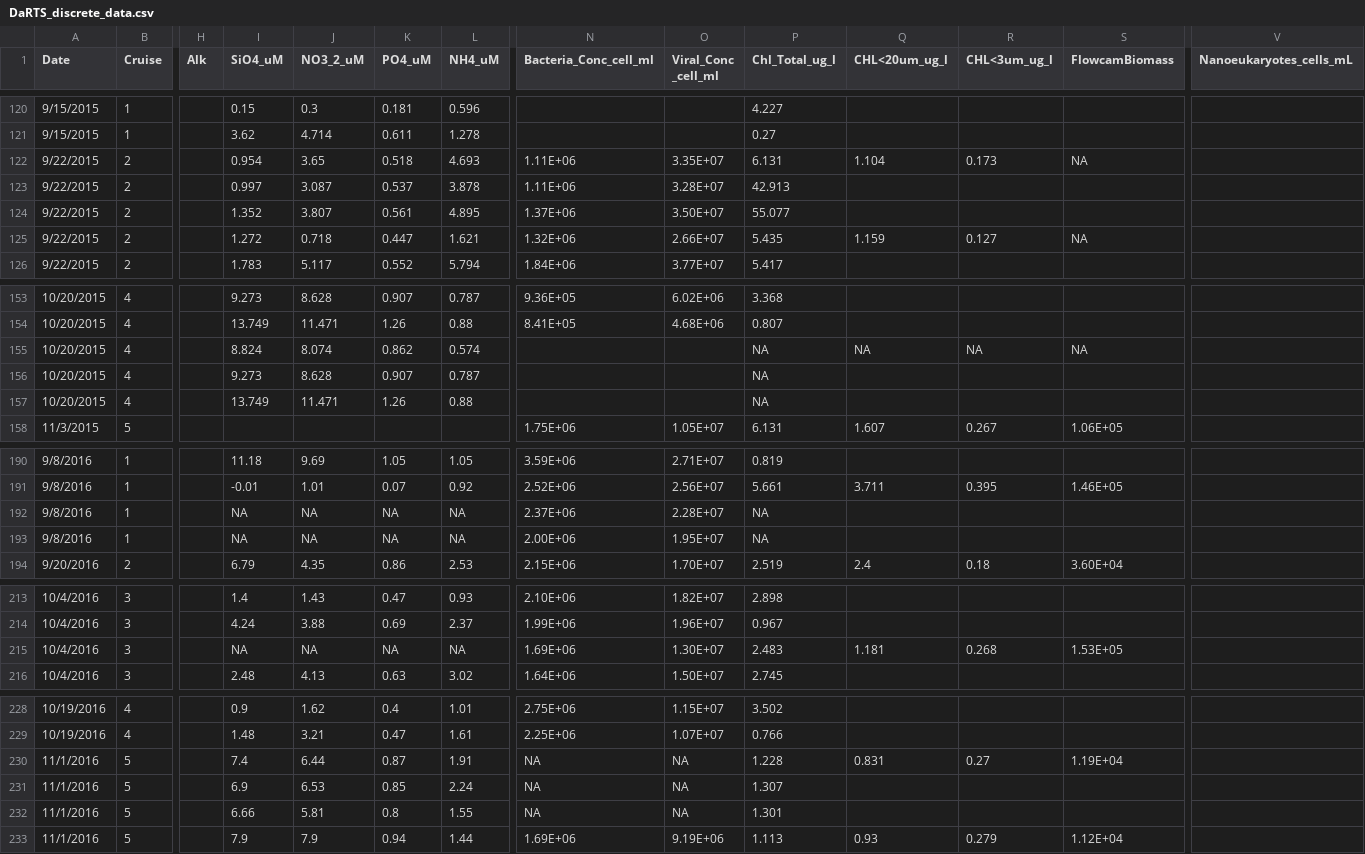
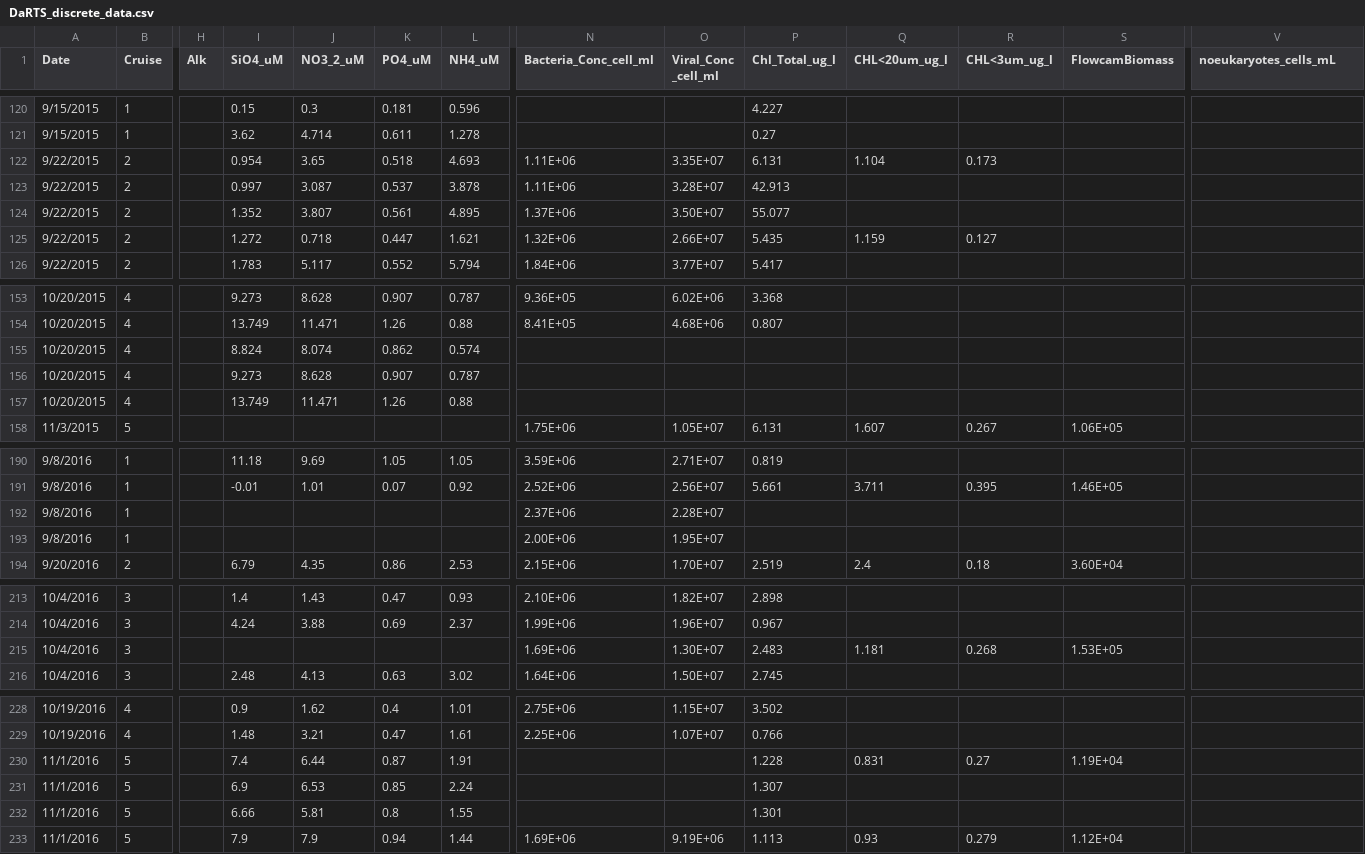
Before and after one commit to Rebekah-Shunmugapandi/sea-change-semester-data-labs, a CSV file: Lab03/DaRTS_discrete_data.csv, drawn as a sheet; only a part is shown, gaps mark what is left out; the diff covers the shown part only; the diff names each change by its address in the sheet, - before the commit and + after, or states it on an @@ line.

```diff
--- a/Lab03/DaRTS_discrete_data.csv
+++ b/Lab03/DaRTS_discrete_data.csv
-V1: Nanoeukaryotes_cells_mL
+V1: noeukaryotes_cells_mL
-S122 (FlowcamBiomass): NA
+S122 (FlowcamBiomass): (empty)
-S125 (FlowcamBiomass): NA
+S125 (FlowcamBiomass): (empty)
-P155:P157 (Chl_Total_ug_l): NA
+P155:P157 (Chl_Total_ug_l): (empty)
-Q155 (CHL<20um_ug_l): NA
+Q155 (CHL<20um_ug_l): (empty)
-R155 (CHL<3um_ug_l): NA
+R155 (CHL<3um_ug_l): (empty)
-S155 (FlowcamBiomass): NA
+S155 (FlowcamBiomass): (empty)
-I192:I193 (SiO4_uM): NA
+I192:I193 (SiO4_uM): (empty)
-J192:J193 (NO3_2_uM): NA
+J192:J193 (NO3_2_uM): (empty)
-K192:K193 (PO4_uM): NA
+K192:K193 (PO4_uM): (empty)
-L192:L193 (NH4_uM): NA
+L192:L193 (NH4_uM): (empty)
-P192:P193 (Chl_Total_ug_l): NA
+P192:P193 (Chl_Total_ug_l): (empty)
-I215 (SiO4_uM): NA
+I215 (SiO4_uM): (empty)
-J215 (NO3_2_uM): NA
+J215 (NO3_2_uM): (empty)
-K215 (PO4_uM): NA
+K215 (PO4_uM): (empty)
-L215 (NH4_uM): NA
+L215 (NH4_uM): (empty)
-N230:N232 (Bacteria_Conc_cell_ml): NA
+N230:N232 (Bacteria_Conc_cell_ml): (empty)
-O230:O232 (Viral_Conc _cell_ml): NA
+O230:O232 (Viral_Conc _cell_ml): (empty)
```
Also changed, not shown: 9 edited cells elsewhere in this file, DaRTS_discrete_data.csv, 4 other files.
